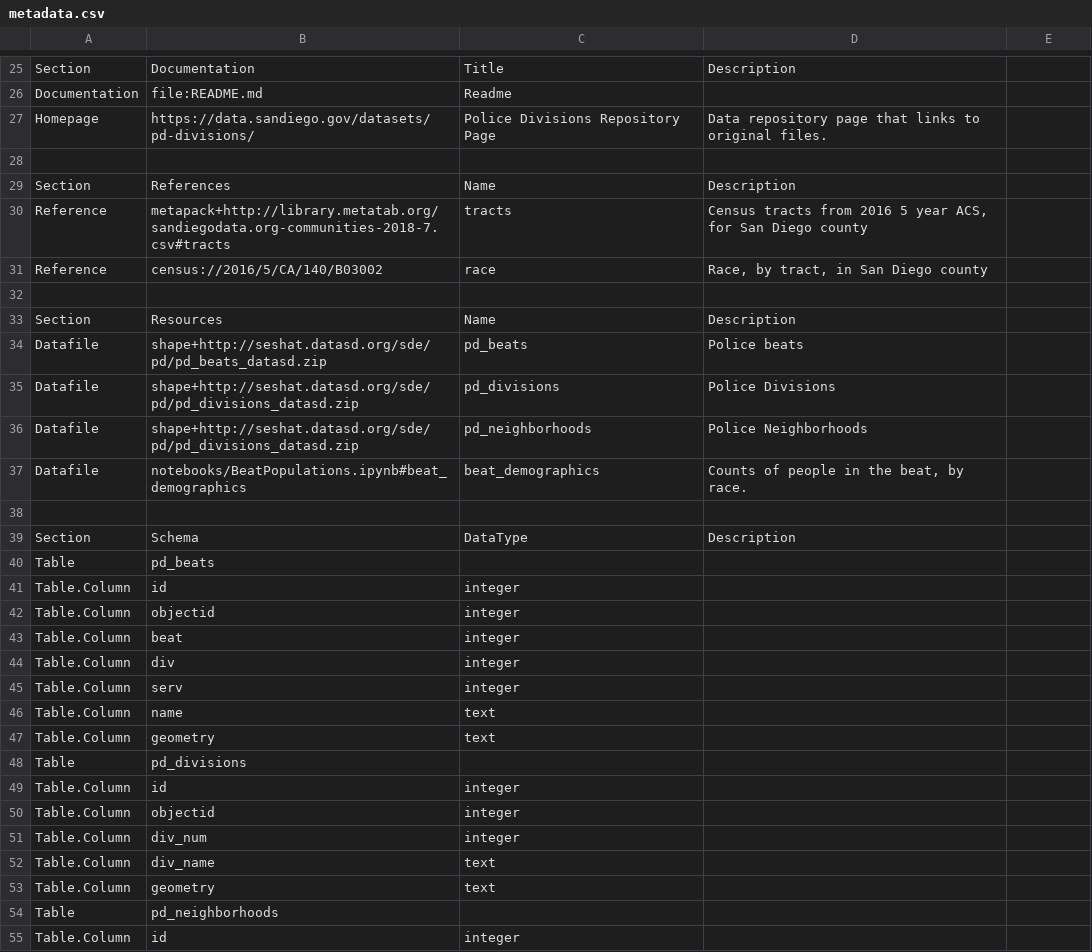
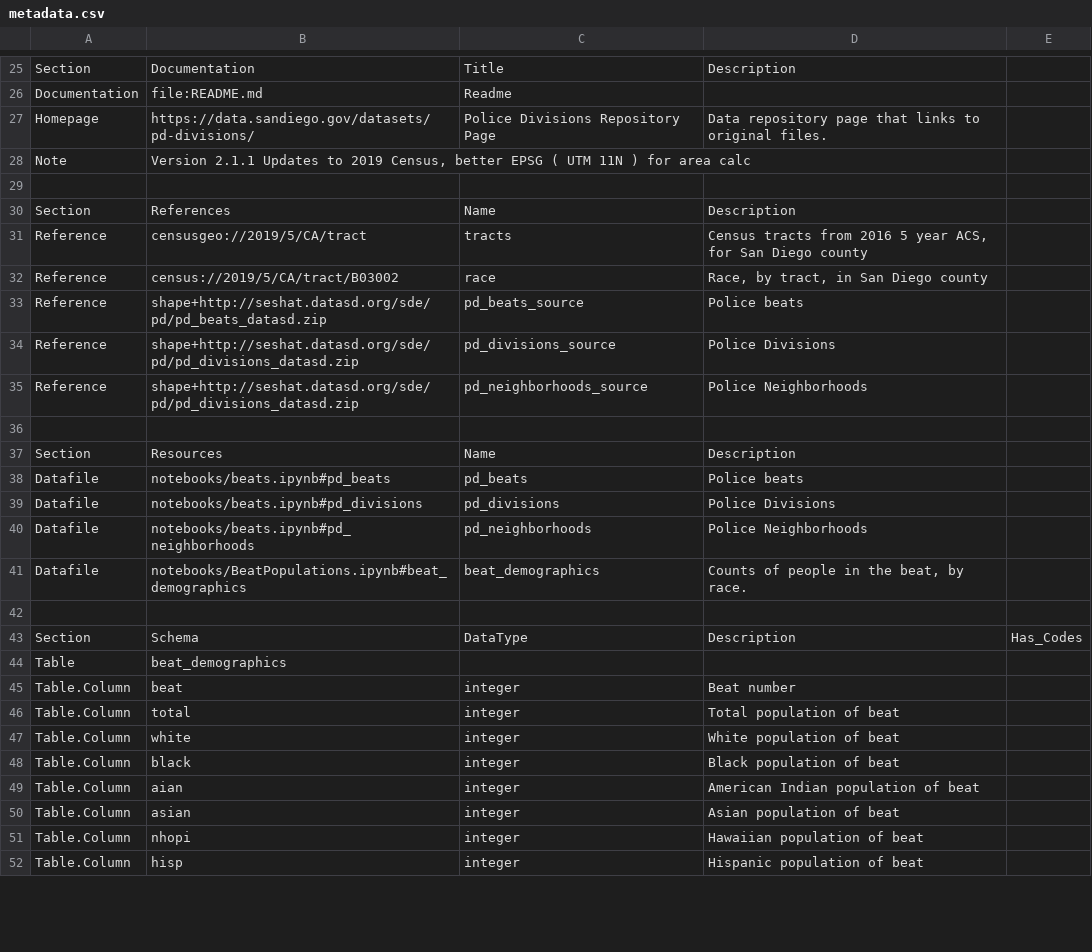
Before and after one commit to metatab-packages/sandiego.gov-police_regions, a CSV file: metadata.csv, drawn as a sheet; only a part is shown, gaps mark what is left out; the shorter side is filled out with more unchanged rows; the diff covers the shown part only.

```diff
--- a/metadata.csv
+++ b/metadata.csv
@@ -27,29 +27,17 @@ Documentation,file:README.md,Readme,,
 Homepage,https://data.sandiego.gov/datasets/pd-divisions/,Police Divisions Repository Page,Data repository page that links to original files.,
+Note,"Version 2.1.1 Updates to 2019 Census, better EPSG ( UTM 11N ) for area calc",,,
 ""
 Section,References,Name,Description,
-Reference,metapack+http://library.metatab.org/sandiegodata.org-communities-2018-7.csv#tracts,tracts,"Census tracts from 2016 5 year ACS, for San Diego county",
-Reference,census://2016/5/CA/140/B03002,race,"Race, by tract, in San Diego county",
+Reference,censusgeo://2019/5/CA/tract,tracts,"Census tracts from 2016 5 year ACS, for San Diego county",
+Reference,census://2019/5/CA/tract/B03002,race,"Race, by tract, in San Diego county",
+Reference,shape+http://seshat.datasd.org/sde/pd/pd_beats_datasd.zip,pd_beats_source,Police beats,
+Reference,shape+http://seshat.datasd.org/sde/pd/pd_divisions_datasd.zip,pd_divisions_source,Police Divisions,
+Reference,shape+http://seshat.datasd.org/sde/pd/pd_divisions_datasd.zip,pd_neighborhoods_source,Police Neighborhoods,
 ""
 Section,Resources,Name,Description,
-Datafile,shape+http://seshat.datasd.org/sde/pd/pd_beats_datasd.zip,pd_beats,Police beats,
-Datafile,shape+http://seshat.datasd.org/sde/pd/pd_divisions_datasd.zip,pd_divisions,Police Divisions,
-Datafile,shape+http://seshat.datasd.org/sde/pd/pd_divisions_datasd.zip,pd_neighborhoods,Police Neighborhoods,
+Datafile,notebooks/beats.ipynb#pd_beats,pd_beats,Police beats,
+Datafile,notebooks/beats.ipynb#pd_divisions,pd_divisions,Police Divisions,
+Datafile,notebooks/beats.ipynb#pd_neighborhoods,pd_neighborhoods,Police Neighborhoods,
 Datafile,notebooks/BeatPopulations.ipynb#beat_demographics,beat_demographics,"Counts of people in the beat, by race.",
 ""
-Section,Schema,DataType,Description,
-Table,pd_beats,,,
-Table.Column,id,integer,,
-Table.Column,objectid,integer,,
-Table.Column,beat,integer,,
-Table.Column,div,integer,,
-Table.Column,serv,integer,,
-Table.Column,name,text,,
-Table.Column,geometry,text,,
-Table,pd_divisions,,,
-Table.Column,id,integer,,
-Table.Column,objectid,integer,,
-Table.Column,div_num,integer,,
-Table.Column,div_name,text,,
-Table.Column,geometry,text,,
-Table,pd_neighborhoods,,,
-Table.Column,id,integer,,
+Section,Schema,DataType,Description,Has_Codes
```
Also changed, not shown: 6 added rows, 2 removed rows, 2 moved rows and 7 edited cells elsewhere in this file, 25 other files.
